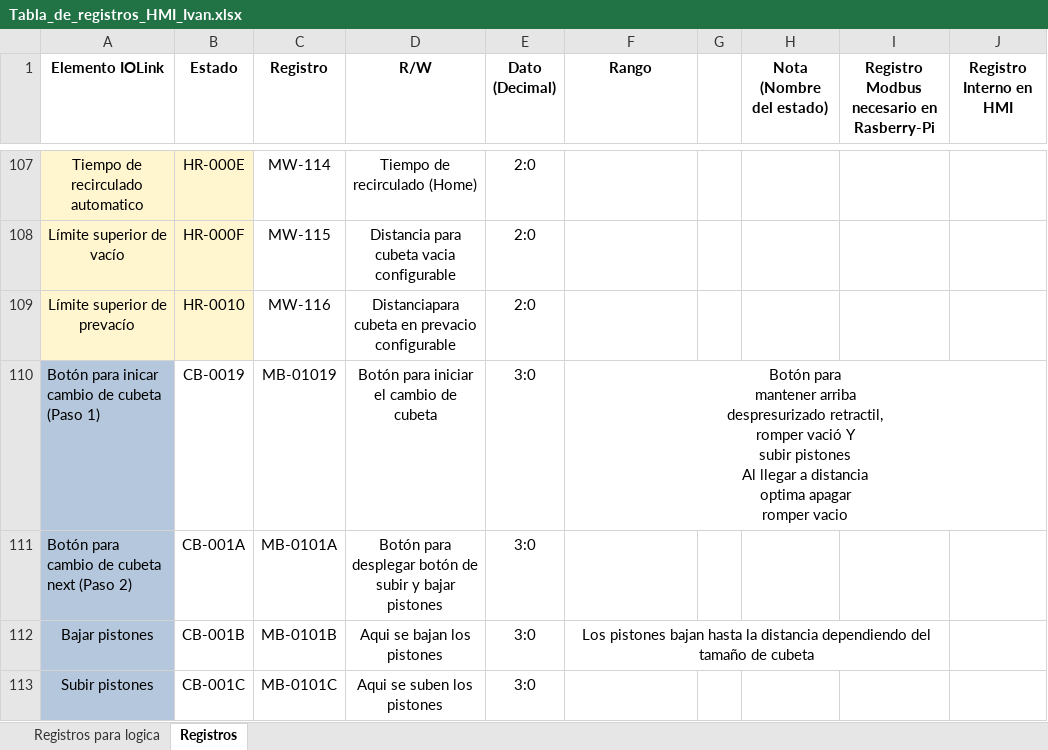
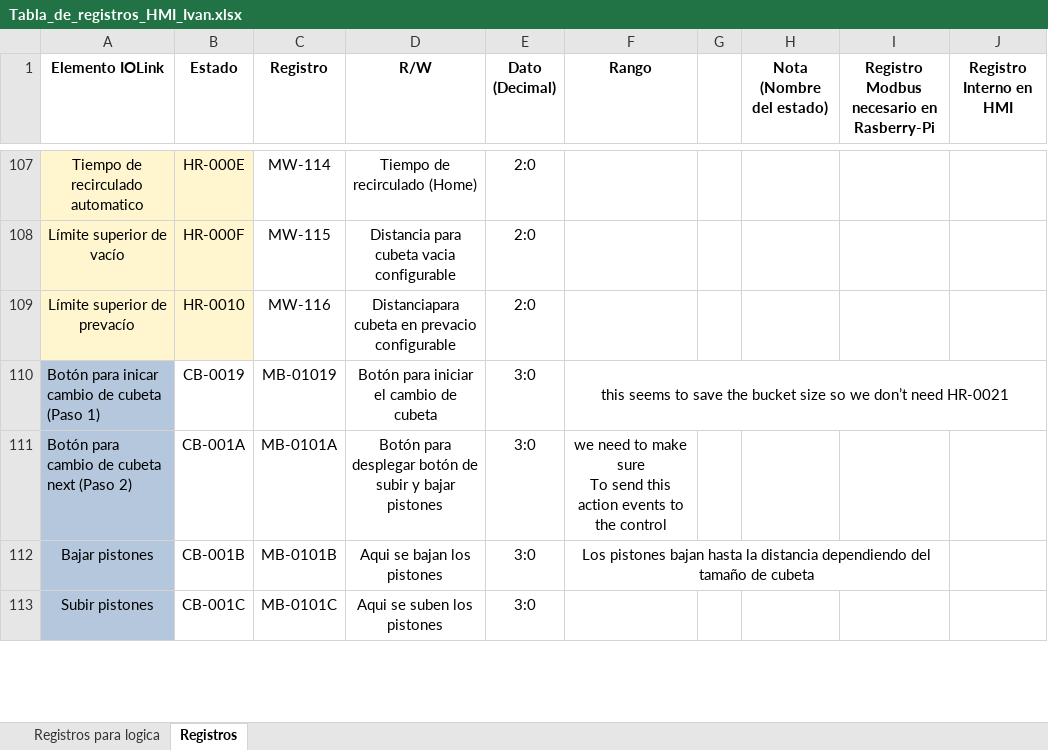
Before and after one commit to moisesrc13/rel_ros, an Excel workbook: documentation/Tabla_de_registros_HMI_Ivan.xlsx, sheet Registros, drawn as a sheet; only a part is shown, gaps mark what is left out; values as stored, in another font and other column widths than the file's, no borders; charts and pictures not drawn; ↵ is a line break in a cell; the diff names each change by its address in the sheet, - before the commit and + after, or states it on an @@ line.

```diff
--- a/documentation/Tabla_de_registros_HMI_Ivan.xlsx (sheet Registros)
+++ b/documentation/Tabla_de_registros_HMI_Ivan.xlsx (sheet Registros)
-F110 (Rango): Botón para ↵ mantener arriba ↵ despresurizado retractil, ↵ romper vació Y ↵ subir pistones ↵ Al llegar a distancia ↵ optima apagar ↵ romper vacio
+F110 (Rango): this seems to save the bucket size so we don’t need HR-0021
-F111 (Rango): (empty)
+F111 (Rango): we need to make sure ↵ To send this action events to the control
```
Also changed, not shown: 2 other files.
